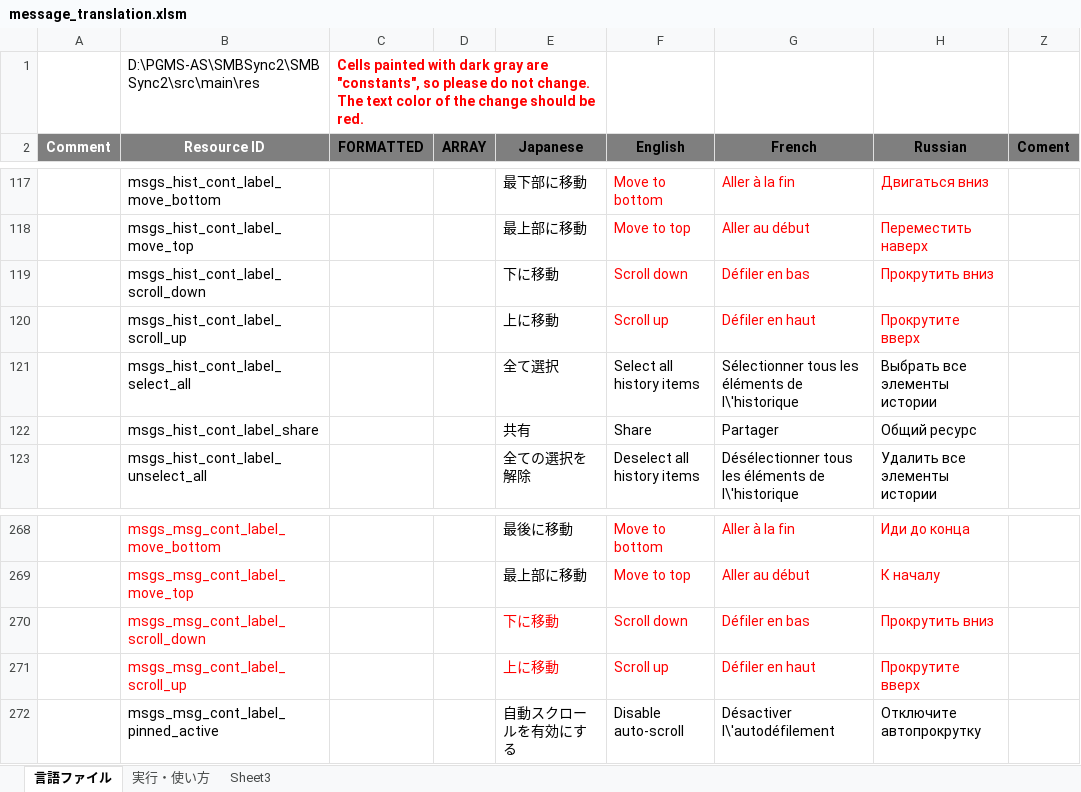
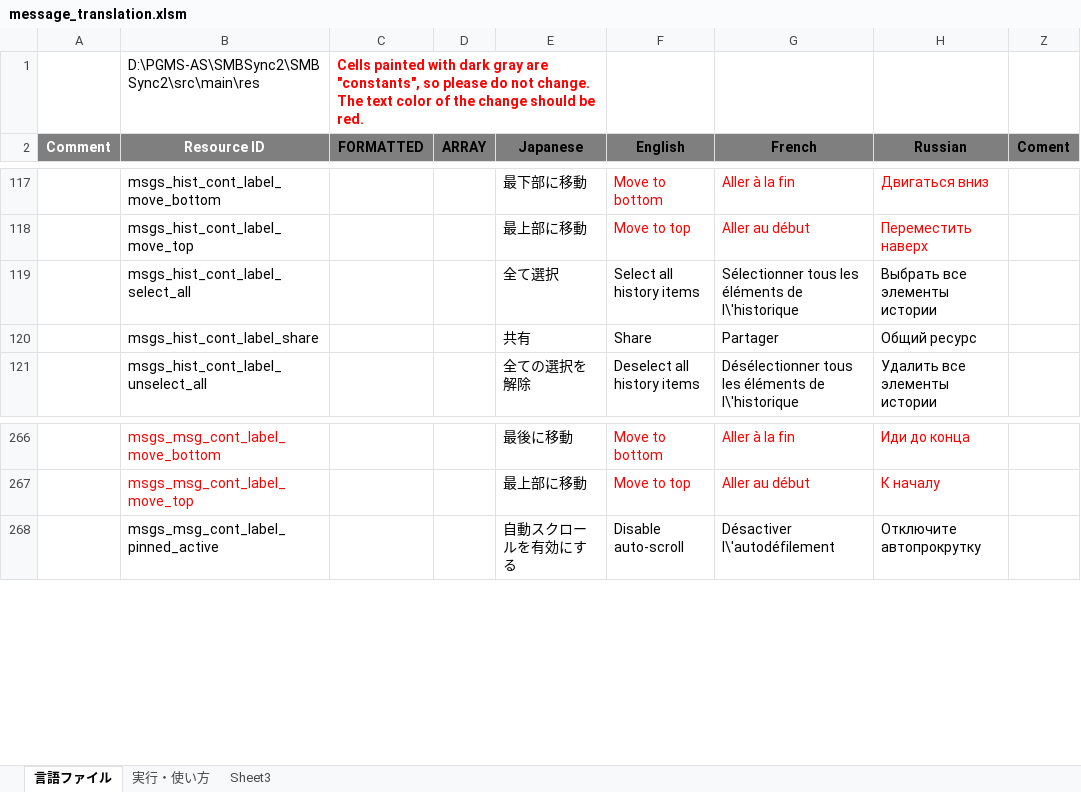
Before and after one commit to PhilZ-cwm6/SMBSync2, an Excel workbook: message_translation.xlsm, sheet 言語ファイル, drawn as a sheet; only a part is shown, gaps mark what is left out; values as stored, in another font and other column widths than the file's, no borders; charts and pictures not drawn; the diff names each change by its address in the sheet, - before the commit and + after, or states it on an @@ line.

Commit message:
Merge upstream changes
- remove scroll up / scroll down context info labels (toasts)
- clean up

```diff
--- a/message_translation.xlsm (sheet 言語ファイル)
+++ b/message_translation.xlsm (sheet 言語ファイル)
-row 119:  | msgs_hist_cont_label_scroll_down |  |  | 下に移動 | Scroll down | Défiler en bas | Прокрутить вниз
-row 120:  | msgs_hist_cont_label_scroll_up |  |  | 上に移動 | Scroll up | Défiler en haut | Прокрутите вверх
-row 270:  | msgs_msg_cont_label_scroll_down |  |  | 下に移動 | Scroll down | Défiler en bas | Прокрутить вниз
-row 271:  | msgs_msg_cont_label_scroll_up |  |  | 上に移動 | Scroll up | Défiler en haut | Прокрутите вверх
```
Also changed, not shown: 8 other files.
